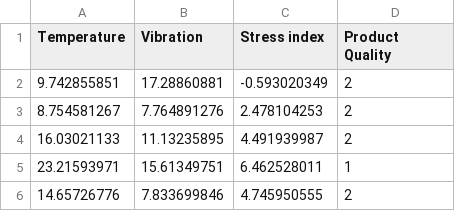
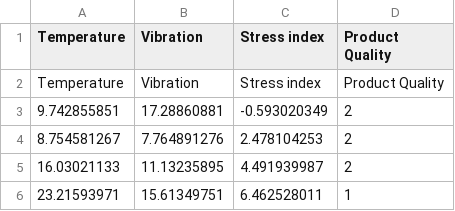
Before and after one commit to shlok-mehndiratta/IISERB-Code-Archive, a CSV file: ML Assignment/Assig 1/Assig 1 Code/data/Training dataset.csv, drawn as a sheet; only a part is shown; the shorter side is filled out with more unchanged rows.

```diff
--- a/ML Assignment/Assig 1/Assig 1 Code/data/Training dataset.csv
+++ b/ML Assignment/Assig 1/Assig 1 Code/data/Training dataset.csv
@@ -1,2 +1,3 @@
 Temperature,Vibration,Stress index,Product Quality
+Temperature,Vibration,Stress index,Product Quality
 9.742855851,17.28860881,-0.593020349,2
```
Also changed, not shown: 17 other files.
